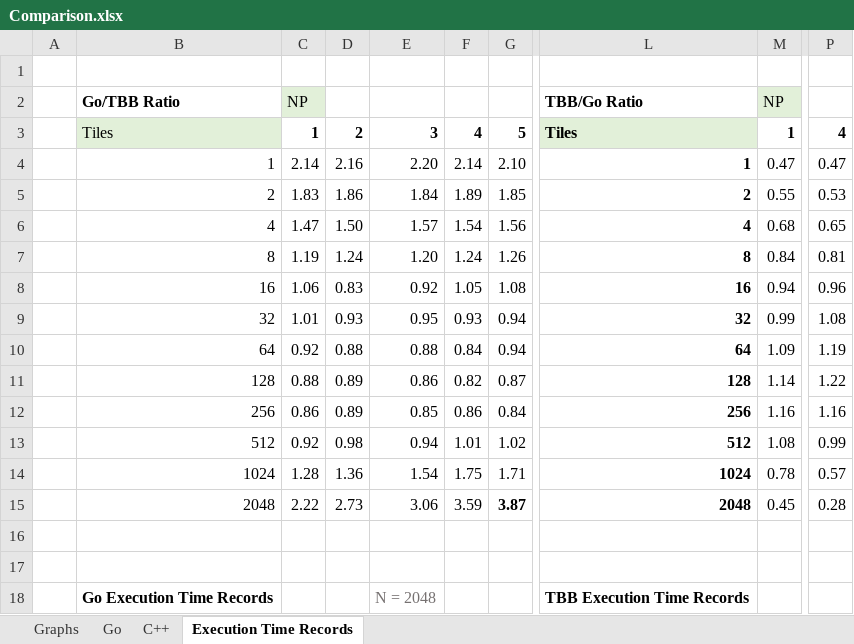
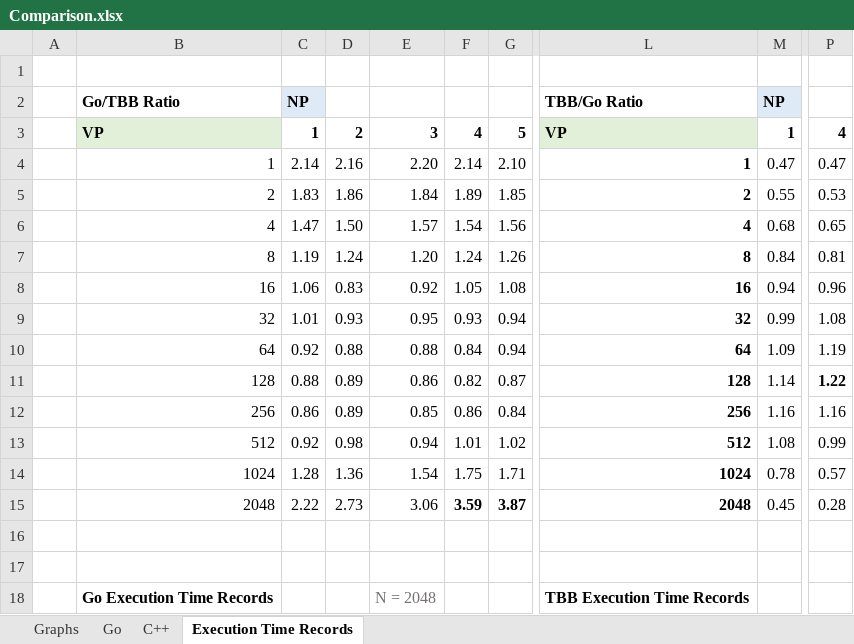
Before and after one commit to luncliff/Comparison-Go-CppTBB, an Excel workbook: docs/Comparison.xlsx, sheet Execution Time Records, drawn as a sheet; only a part is shown, gaps mark what is left out; values as stored, in another font and other column widths than the file's, no borders; conditional formats not drawn; the diff names each change by its address in the sheet, - before the commit and + after, or states it on an @@ line.

```diff
--- a/docs/Comparison.xlsx (sheet Execution Time Records)
+++ b/docs/Comparison.xlsx (sheet Execution Time Records)
@@ C2 bold: off → on, fill: #E2F0D9 → #DEEBF7 @@
@@ M2 bold: off → on, fill: #E2F0D9 → #DEEBF7 @@
-B3: Tiles
+B3: VP
-B3 bold: off
+B3 bold: on
-L3: Tiles
+L3: VP
-P11 bold: off
+P11 bold: on
-F15 bold: off
+F15 bold: on
```
Also changed, not shown: 19 other files.
